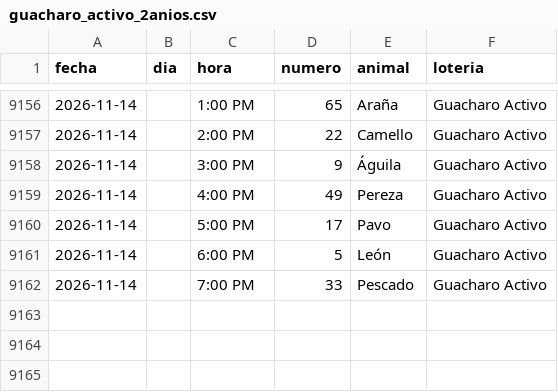
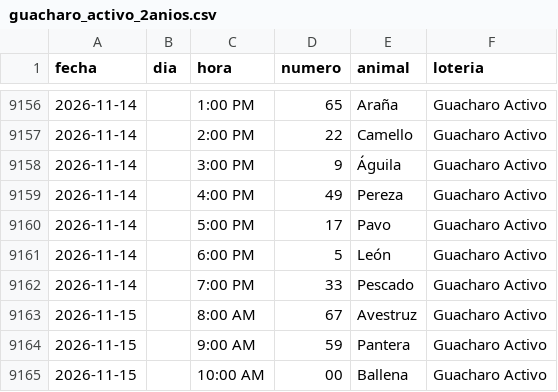
Before and after one commit to victorcsp22-star/sniper-ruletas, a CSV file: data_vz/guacharo_activo_2anios.csv, drawn as a sheet; only a part is shown, gaps mark what is left out.

```diff
--- a/data_vz/guacharo_activo_2anios.csv
+++ b/data_vz/guacharo_activo_2anios.csv
@@ -9162 +9162,4 @@ fecha,dia,hora,numero,animal,loteria
 2026-11-14,,7:00 PM,33,Pescado,Guacharo Activo
+2026-11-15,,8:00 AM,67,Avestruz,Guacharo Activo
+2026-11-15,,9:00 AM,59,Pantera,Guacharo Activo
+2026-11-15,,10:00 AM,00,Ballena,Guacharo Activo
```
Also changed, not shown: granja_millonaria_granjazo.csv, ledger_nuevas_ruletas.csv, 7 other files.
